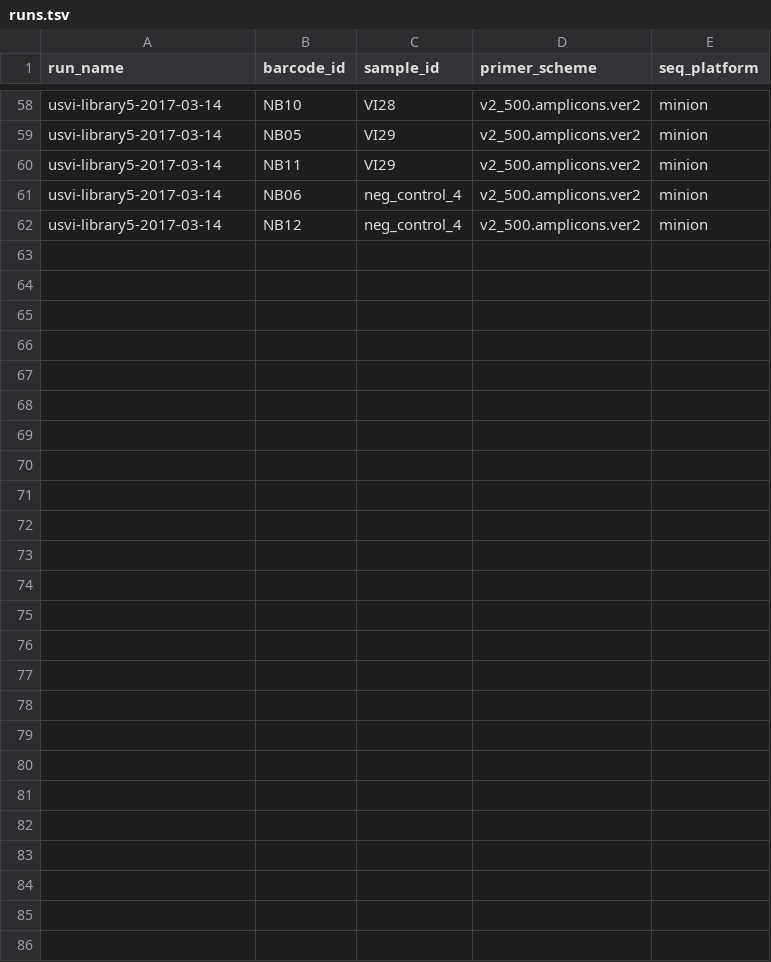
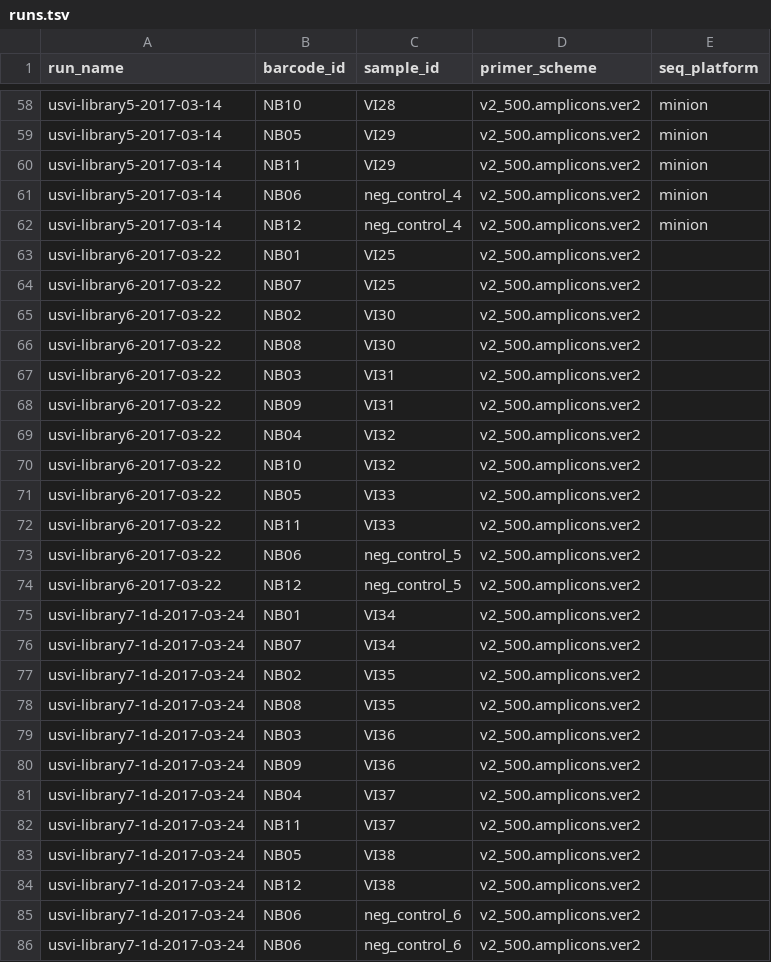
Before and after one commit to blab/zika-seq, a TSV file: samples/runs.tsv, drawn as a sheet; only a part is shown, gaps mark what is left out.

```diff
--- a/samples/runs.tsv
+++ b/samples/runs.tsv
@@ -62 +62,25 @@ usvi-library5-2017-03-14	NB06	neg_control_4	v2_500.amplicons.ver2	minion
 usvi-library5-2017-03-14	NB12	neg_control_4	v2_500.amplicons.ver2	minion
+usvi-library6-2017-03-22	NB01	VI25	v2_500.amplicons.ver2	
+usvi-library6-2017-03-22	NB07	VI25	v2_500.amplicons.ver2	
+usvi-library6-2017-03-22	NB02	VI30	v2_500.amplicons.ver2	
+usvi-library6-2017-03-22	NB08	VI30	v2_500.amplicons.ver2	
+usvi-library6-2017-03-22	NB03	VI31	v2_500.amplicons.ver2	
+usvi-library6-2017-03-22	NB09	VI31	v2_500.amplicons.ver2	
+usvi-library6-2017-03-22	NB04	VI32	v2_500.amplicons.ver2	
+usvi-library6-2017-03-22	NB10	VI32	v2_500.amplicons.ver2	
+usvi-library6-2017-03-22	NB05	VI33	v2_500.amplicons.ver2	
+usvi-library6-2017-03-22	NB11	VI33	v2_500.amplicons.ver2	
+usvi-library6-2017-03-22	NB06	neg_control_5	v2_500.amplicons.ver2	
+usvi-library6-2017-03-22	NB12	neg_control_5	v2_500.amplicons.ver2	
+usvi-library7-1d-2017-03-24	NB01	VI34	v2_500.amplicons.ver2	
+usvi-library7-1d-2017-03-24	NB07	VI34	v2_500.amplicons.ver2	
+usvi-library7-1d-2017-03-24	NB02	VI35	v2_500.amplicons.ver2	
+usvi-library7-1d-2017-03-24	NB08	VI35	v2_500.amplicons.ver2	
+usvi-library7-1d-2017-03-24	NB03	VI36	v2_500.amplicons.ver2	
+usvi-library7-1d-2017-03-24	NB09	VI36	v2_500.amplicons.ver2	
+usvi-library7-1d-2017-03-24	NB04	VI37	v2_500.amplicons.ver2	
+usvi-library7-1d-2017-03-24	NB11	VI37	v2_500.amplicons.ver2	
+usvi-library7-1d-2017-03-24	NB05	VI38	v2_500.amplicons.ver2	
+usvi-library7-1d-2017-03-24	NB12	VI38	v2_500.amplicons.ver2	
+usvi-library7-1d-2017-03-24	NB06	neg_control_6	v2_500.amplicons.ver2	
+usvi-library7-1d-2017-03-24	NB06	neg_control_6	v2_500.amplicons.ver2	
```
Also changed, not shown: samples/samples.tsv.
